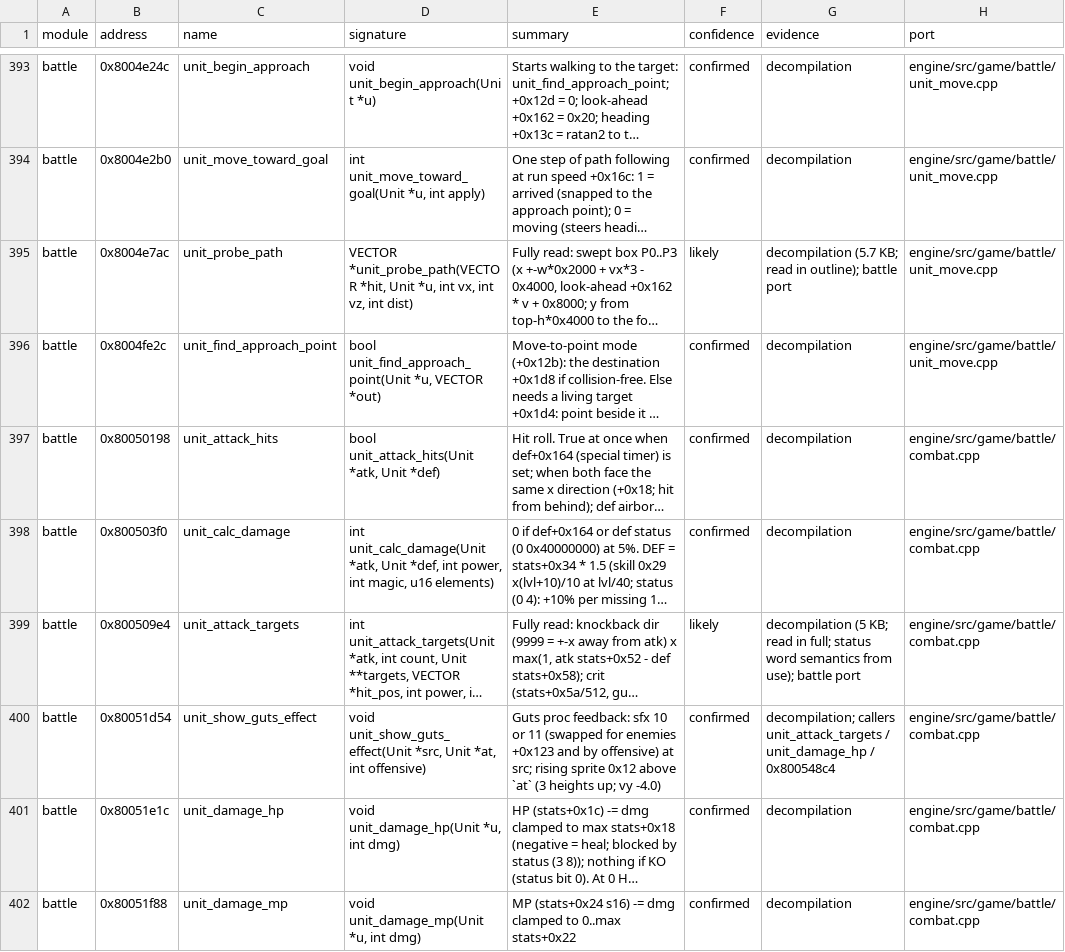
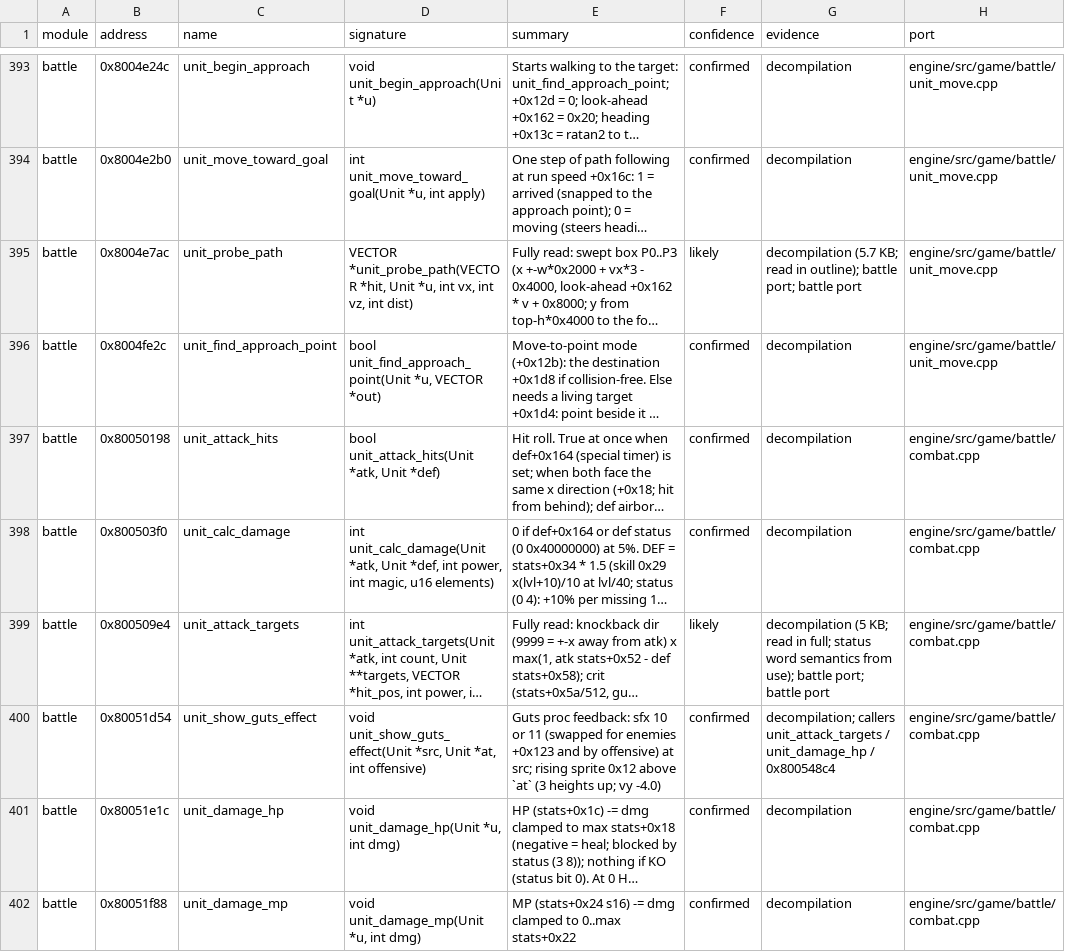
Before and after one commit to IronJade/Shattered-Stars, a CSV file: docs/catalog/functions.csv, drawn as a sheet; only a part is shown, gaps mark what is left out; long unchanged cells end in …; the diff covers the shown part only; the diff names each change by its address in the sheet, - before the commit and + after, or states it on an @@ line.

```diff
--- a/docs/catalog/functions.csv
+++ b/docs/catalog/functions.csv
-G395 (evidence): …outline); battle port
+G395 (evidence): …outline); battle port; battle port
-G399 (evidence): …use); battle port
+G399 (evidence): …use); battle port; battle port
```
Also changed, not shown: 47 edited cells elsewhere in this file, docs/catalog/globals.csv, 6 other files.
